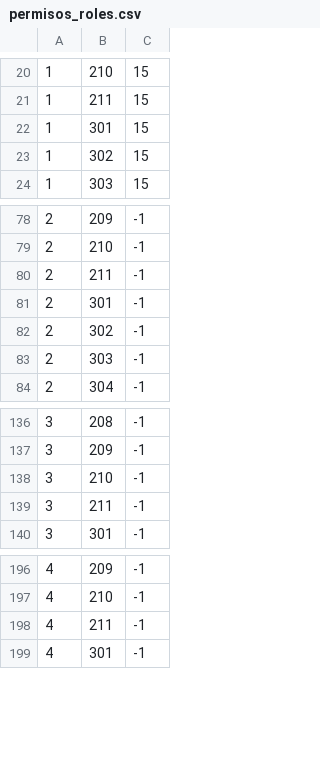
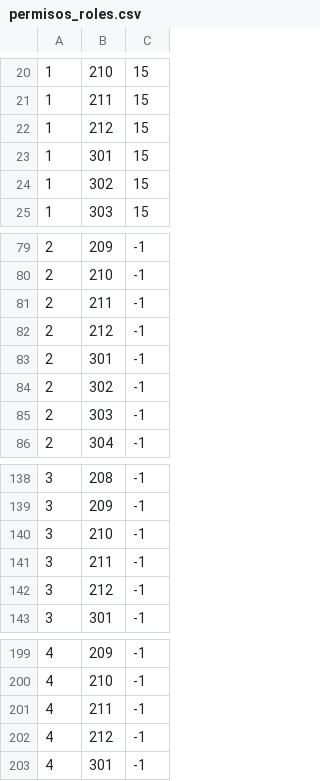
Before and after one commit to CarlosGT7274/HR-system, a CSV file: db/permisos_roles.csv, drawn as a sheet; only a part is shown, gaps mark what is left out.

```diff
--- a/db/permisos_roles.csv
+++ b/db/permisos_roles.csv
@@ -21,2 +21,3 @@
 1,211,15
+1,212,15
 1,301,15
@@ -80,2 +81,3 @@
 2,211,-1
+2,212,-1
 2,301,-1
@@ -139,2 +141,3 @@
 3,211,-1
+3,212,-1
 3,301,-1
@@ -198,2 +201,3 @@
 4,211,-1
+4,212,-1
 4,301,-1
```
Also changed, not shown: db/permisos.csv, 29 other files.
